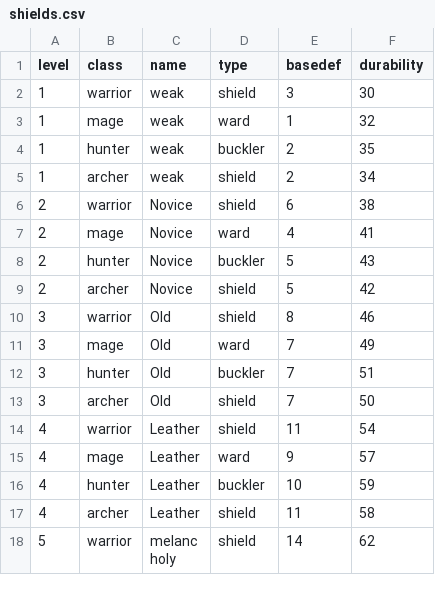
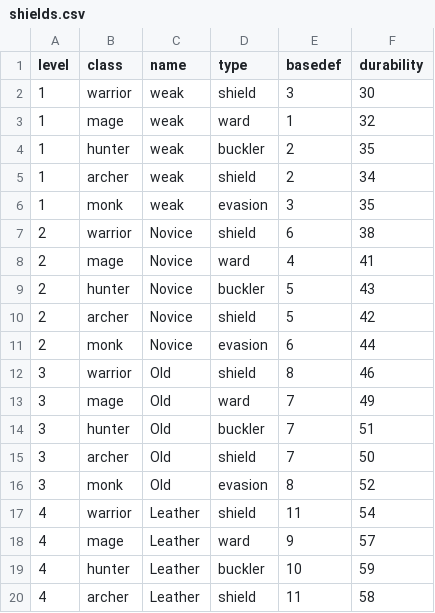
Before and after one commit to caleb-austin/PyRPG_Mini, a CSV file: csv/shields.csv, drawn as a sheet; only a part is shown; the shorter side is filled out with more unchanged rows; the diff covers the shown part only.

Commit message:
Creation of unique shield sats for Monk class

```diff
--- a/csv/shields.csv
+++ b/csv/shields.csv
@@ -5,2 +5,3 @@ level,class,name,type,basedef,durability
 1,archer,weak,shield,2,34
+1,monk,weak,evasion,3,35
 2,warrior,Novice,shield,6,38
@@ -9,2 +10,3 @@ level,class,name,type,basedef,durability
 2,archer,Novice,shield,5,42
+2,monk,Novice,evasion,6,44
 3,warrior,Old,shield,8,46
@@ -13,2 +15,3 @@ level,class,name,type,basedef,durability
 3,archer,Old,shield,7,50
+3,monk,Old,evasion,8,52
 4,warrior,Leather,shield,11,54
```
Also changed, not shown: 12 added rows elsewhere in this file.
